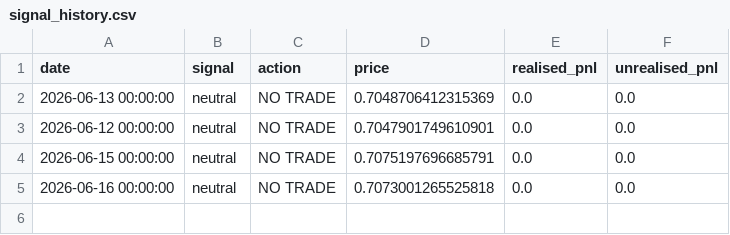
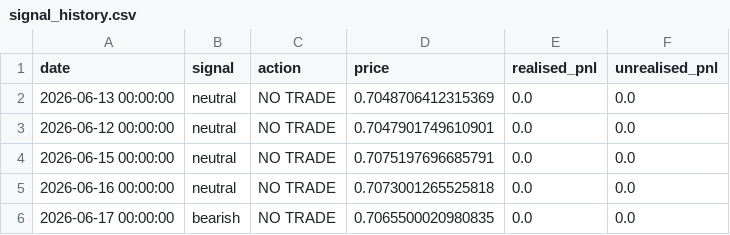
Before and after one commit to lvyongyu/AlphaFX, a CSV file: data/signal_history.csv, drawn as a sheet.

```diff
--- a/data/signal_history.csv
+++ b/data/signal_history.csv
@@ -5 +5,2 @@ date,signal,action,price,realised_pnl,unrealised_pnl
 2026-06-16 00:00:00,neutral,NO TRADE,0.7073001265525818,0.0,0.0
+2026-06-17 00:00:00,bearish,NO TRADE,0.7065500020980835,0.0,0.0
```
Also changed, not shown: 1 other file.
